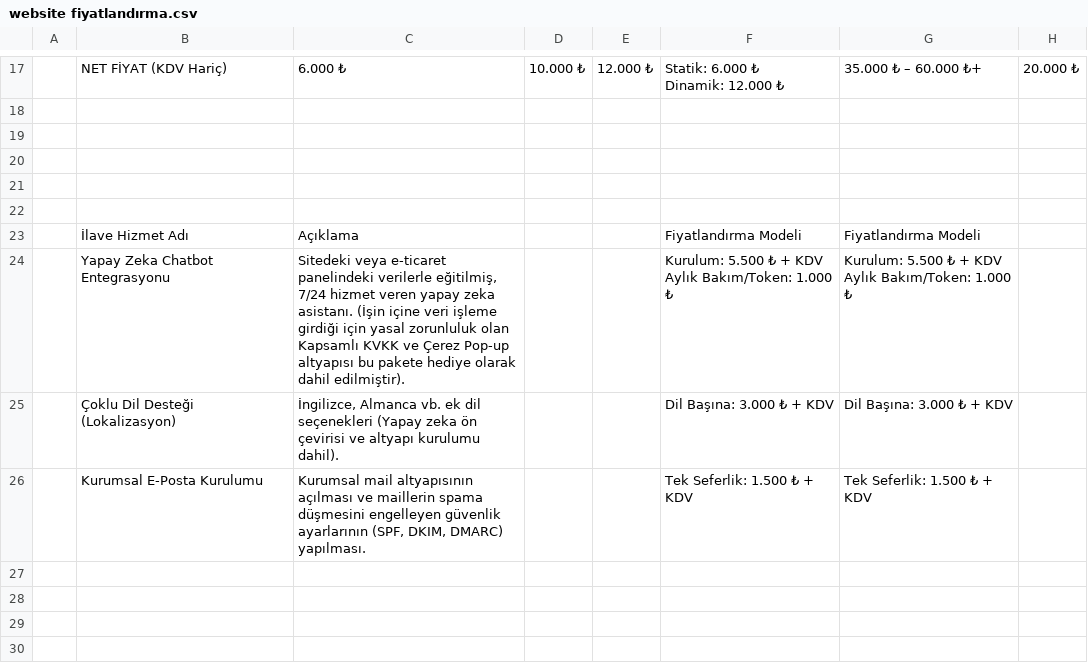
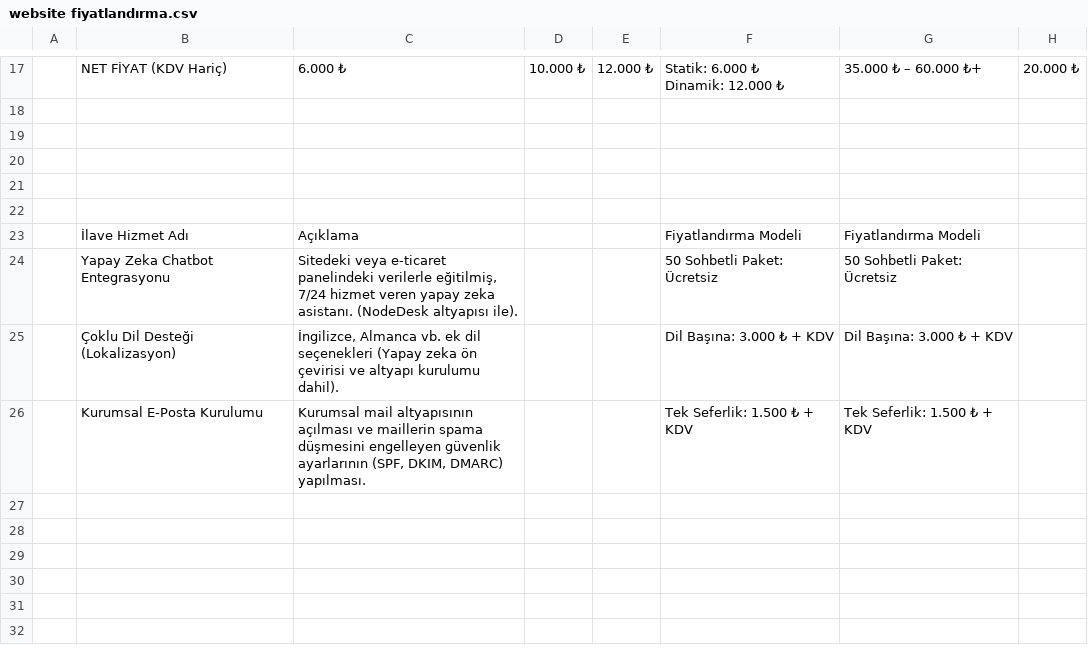
Before and after one commit to hknkcgl/cebirprojesite, a CSV file: website fiyatlandırma.csv, drawn as a sheet; only a part is shown, gaps mark what is left out; the shorter side is filled out with more unchanged rows; removed rows and columns are numbered as before the commit, all else as after; ↵ is a line break in a cell; the diff names each change by its address in the sheet, - before the commit and + after, or states it on an @@ line.

Commit message:
feat: yapay zeka chatbot 50 sohbetli başlangıç paketi nodedesk altyapısıyla ücretsiz olarak güncellendi

```diff
--- a/website fiyatlandırma.csv
+++ b/website fiyatlandırma.csv
-row 24:  | Yapay Zeka Chatbot Entegrasyonu | Sitedeki veya e-ticaret panelindeki verilerle eğitilmiş, 7/24 hizmet veren yapay zeka asistanı. (İşin içine veri işleme girdiği için yasal zorunluluk olan Kapsamlı KVKK ve Çerez Pop-up altyapısı bu pakete hediye olarak dahil edilmiştir). |  |  | Kurulum: 5.500 ₺ + KDV ↵ Aylık Bakım/Token: 1.000 ₺ | Kurulum: 5.500 ₺ + KDV ↵ Aylık Bakım/Token: 1.000 ₺
+row 24:  | Yapay Zeka Chatbot Entegrasyonu | Sitedeki veya e-ticaret panelindeki verilerle eğitilmiş, 7/24 hizmet veren yapay zeka asistanı. (NodeDesk altyapısı ile). |  |  | 50 Sohbetli Paket: Ücretsiz | 50 Sohbetli Paket: Ücretsiz
```
Also changed, not shown: 1 other file.
